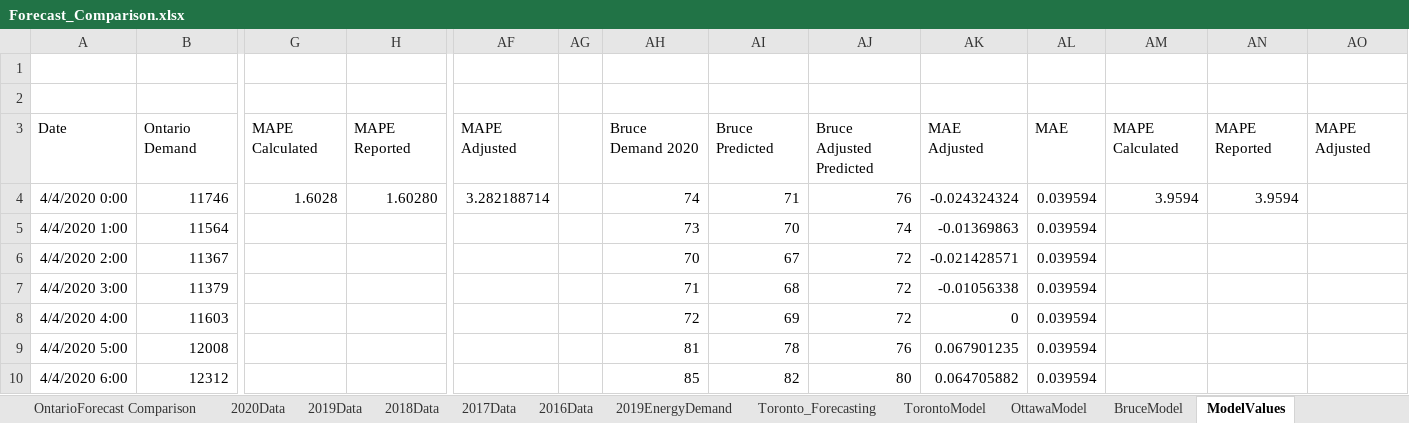
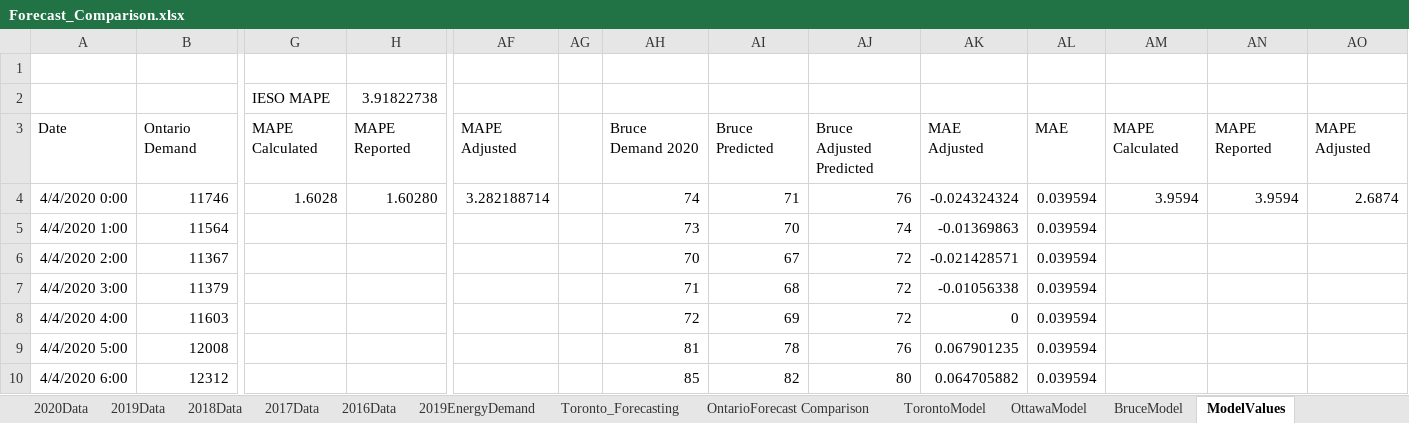
Before and after one commit to iiDuNoo/Sustainable-AI-Challenge, an Excel workbook: Forecast_Comparison.xlsx, sheet ModelValues, drawn as a sheet; only a part is shown, gaps mark what is left out; values as stored, in another font and other column widths than the file's, no borders; rows hold the shown columns only; the diff names each change by its address in the sheet, - before the commit and + after, or states it on an @@ line.

```diff
--- a/Forecast_Comparison.xlsx (sheet ModelValues)
+++ b/Forecast_Comparison.xlsx (sheet ModelValues)
@@ sheet tab order changed: 2020Data | 2019Data | 2018Data | 2017Data | 2016Data | 2019EnergyDemand | Toronto_Forecasting | OntarioForecast Comparison | TorontoModel | OttawaModel | BruceModel | ModelValues @@
-row 2: (empty)
+row 2:  |  | IESO MAPE | 3.91822738
-AO4: (empty)
+AO4: 2.6874
```
Also changed, not shown: sheet 2020Data, sheet Model Performance, charts or pictures, 6 other files.
